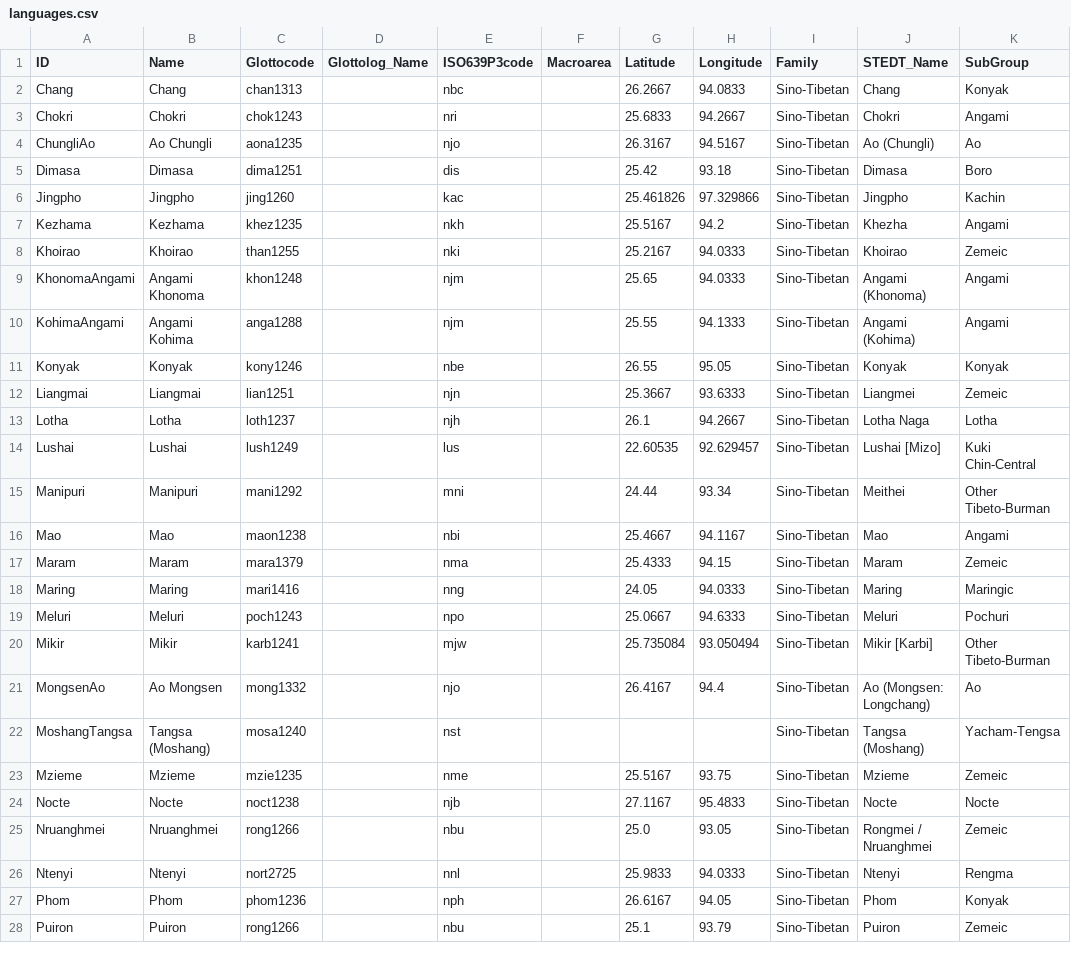
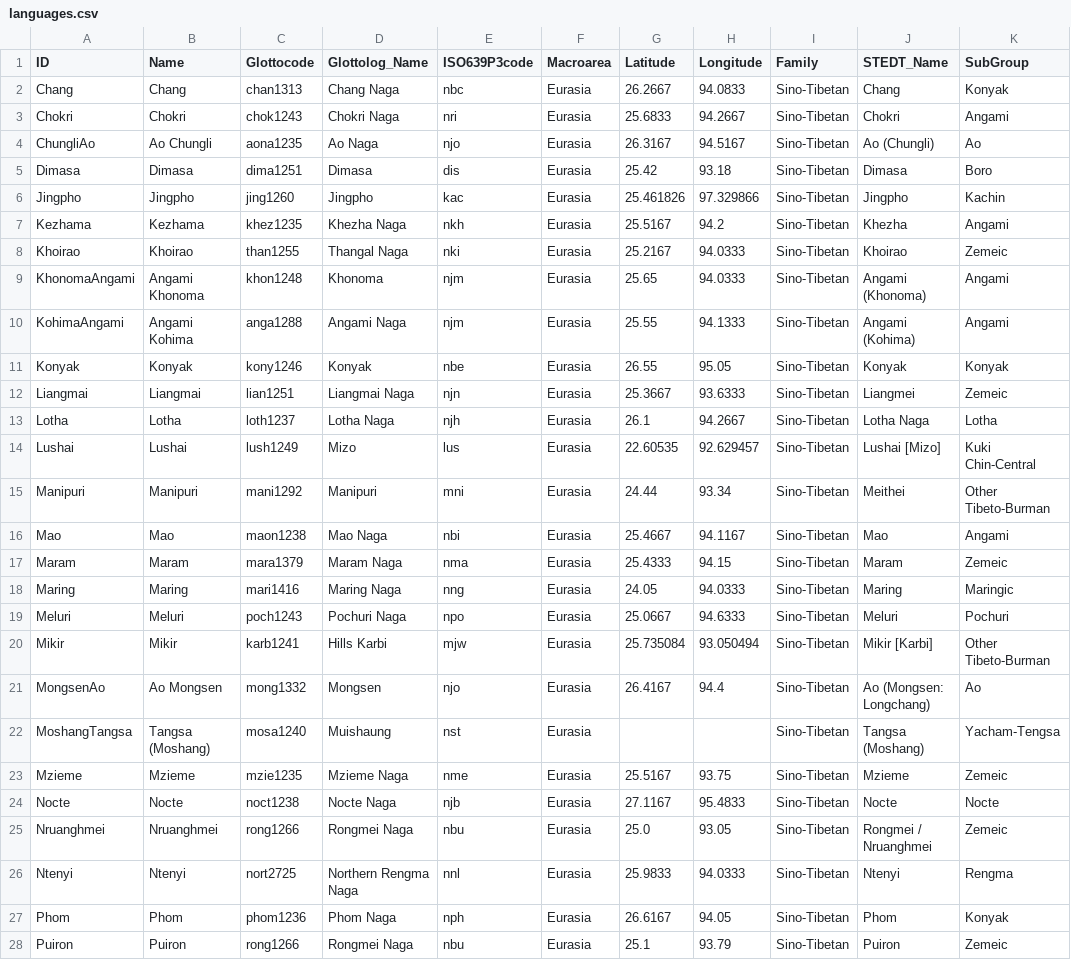
Before and after one commit to lexibank/marrisonnaga, a CSV file: cldf/languages.csv, drawn as a sheet; only a part is shown; the diff covers the shown part only; the diff names each change by its address in the sheet, - before the commit and + after, or states it on an @@ line.

```diff
--- a/cldf/languages.csv
+++ b/cldf/languages.csv
-D2 (Glottolog_Name): (empty)
+D2 (Glottolog_Name): Chang Naga
-F2:F28 (Macroarea): (empty)
+F2:F28 (Macroarea): Eurasia
-D3 (Glottolog_Name): (empty)
+D3 (Glottolog_Name): Chokri Naga
-D4 (Glottolog_Name): (empty)
+D4 (Glottolog_Name): Ao Naga
-D5 (Glottolog_Name): (empty)
+D5 (Glottolog_Name): Dimasa
-D6 (Glottolog_Name): (empty)
+D6 (Glottolog_Name): Jingpho
-D7 (Glottolog_Name): (empty)
+D7 (Glottolog_Name): Khezha Naga
-D8 (Glottolog_Name): (empty)
+D8 (Glottolog_Name): Thangal Naga
-D9 (Glottolog_Name): (empty)
+D9 (Glottolog_Name): Khonoma
-D10 (Glottolog_Name): (empty)
+D10 (Glottolog_Name): Angami Naga
-D11 (Glottolog_Name): (empty)
+D11 (Glottolog_Name): Konyak
-D12 (Glottolog_Name): (empty)
+D12 (Glottolog_Name): Liangmai Naga
-D13 (Glottolog_Name): (empty)
+D13 (Glottolog_Name): Lotha Naga
-D14 (Glottolog_Name): (empty)
+D14 (Glottolog_Name): Mizo
-D15 (Glottolog_Name): (empty)
+D15 (Glottolog_Name): Manipuri
-D16 (Glottolog_Name): (empty)
+D16 (Glottolog_Name): Mao Naga
-D17 (Glottolog_Name): (empty)
+D17 (Glottolog_Name): Maram Naga
-D18 (Glottolog_Name): (empty)
+D18 (Glottolog_Name): Maring Naga
-D19 (Glottolog_Name): (empty)
+D19 (Glottolog_Name): Pochuri Naga
-D20 (Glottolog_Name): (empty)
+D20 (Glottolog_Name): Hills Karbi
-D21 (Glottolog_Name): (empty)
+D21 (Glottolog_Name): Mongsen
-D22 (Glottolog_Name): (empty)
+D22 (Glottolog_Name): Muishaung
-D23 (Glottolog_Name): (empty)
+D23 (Glottolog_Name): Mzieme Naga
-D24 (Glottolog_Name): (empty)
+D24 (Glottolog_Name): Nocte Naga
-D25 (Glottolog_Name): (empty)
+D25 (Glottolog_Name): Rongmei Naga
-D26 (Glottolog_Name): (empty)
+D26 (Glottolog_Name): Northern Rengma Naga
-D27 (Glottolog_Name): (empty)
+D27 (Glottolog_Name): Phom Naga
-D28 (Glottolog_Name): (empty)
+D28 (Glottolog_Name): Rongmei Naga
```
Also changed, not shown: 26 edited cells elsewhere in this file, cldf/parameters.csv, etc/languages.csv, 11 other files.
